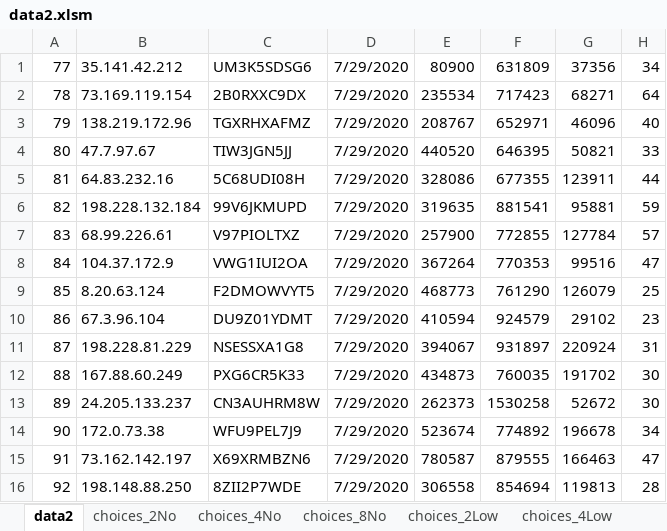
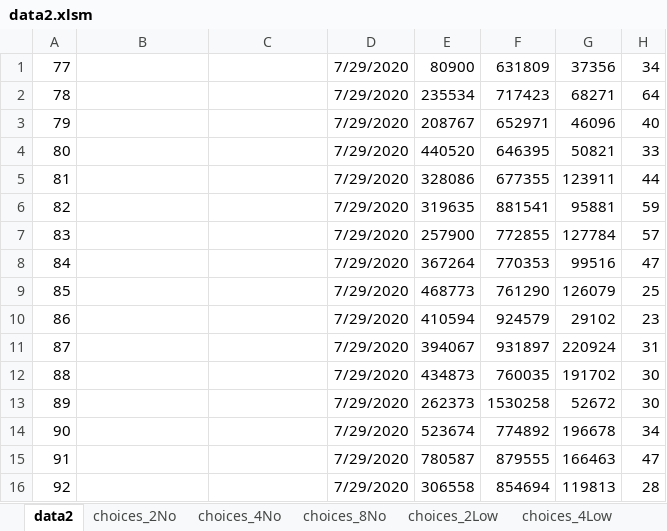
Before and after one commit to zhangyy708/bandit-task, an Excel workbook: codes/data2.xlsm, sheet data2, drawn as a sheet; only a part is shown; values as stored, in another font and other column widths than the file's, no borders; the diff covers the shown part only; the diff names each change by its address in the sheet, - before the commit and + after, or states it on an @@ line.

```diff
--- a/codes/data2.xlsm (sheet data2)
+++ b/codes/data2.xlsm (sheet data2)
-B1: 35.141.42.212
+B1: (empty)
-C1: UM3K5SDSG6
+C1: (empty)
-B2: 73.169.119.154
+B2: (empty)
-C2: 2B0RXXC9DX
+C2: (empty)
-B3: 138.219.172.96
+B3: (empty)
-C3: TGXRHXAFMZ
+C3: (empty)
-B4: 47.7.97.67
+B4: (empty)
-C4: TIW3JGN5JJ
+C4: (empty)
-B5: 64.83.232.16
+B5: (empty)
-C5: 5C68UDI08H
+C5: (empty)
-B6: 198.228.132.184
+B6: (empty)
-C6: 99V6JKMUPD
+C6: (empty)
-B7: 68.99.226.61
+B7: (empty)
-C7: V97PIOLTXZ
+C7: (empty)
-B8: 104.37.172.9
+B8: (empty)
-C8: VWG1IUI2OA
+C8: (empty)
-B9: 8.20.63.124
+B9: (empty)
-C9: F2DMOWVYT5
+C9: (empty)
-B10: 67.3.96.104
+B10: (empty)
-C10: DU9Z01YDMT
+C10: (empty)
-B11: 198.228.81.229
+B11: (empty)
-C11: NSESSXA1G8
+C11: (empty)
-B12: 167.88.60.249
+B12: (empty)
-C12: PXG6CR5K33
+C12: (empty)
-B13: 24.205.133.237
+B13: (empty)
-C13: CN3AUHRM8W
+C13: (empty)
-B14: 172.0.73.38
+B14: (empty)
-C14: WFU9PEL7J9
+C14: (empty)
-B15: 73.162.142.197
+B15: (empty)
-C15: X69XRMBZN6
+C15: (empty)
-B16: 198.148.88.250
+B16: (empty)
-C16: 8ZII2P7WDE
+C16: (empty)
```
Also changed, not shown: 68 edited cells elsewhere in this sheet, codes/data1.xlsm, 2 other files.
